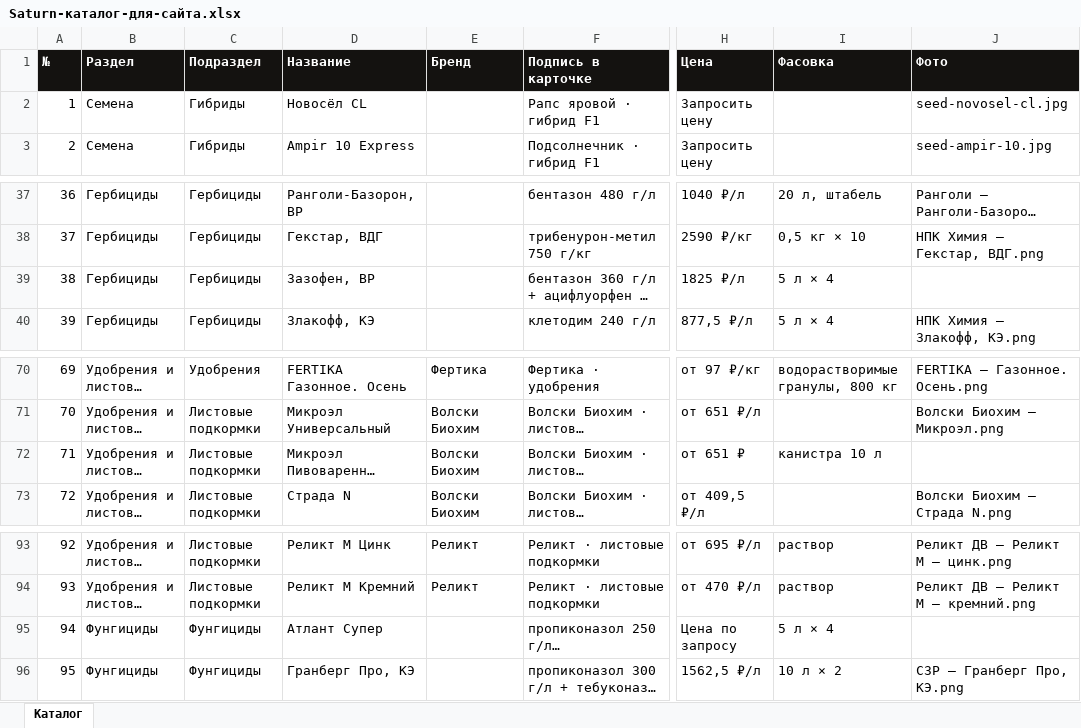
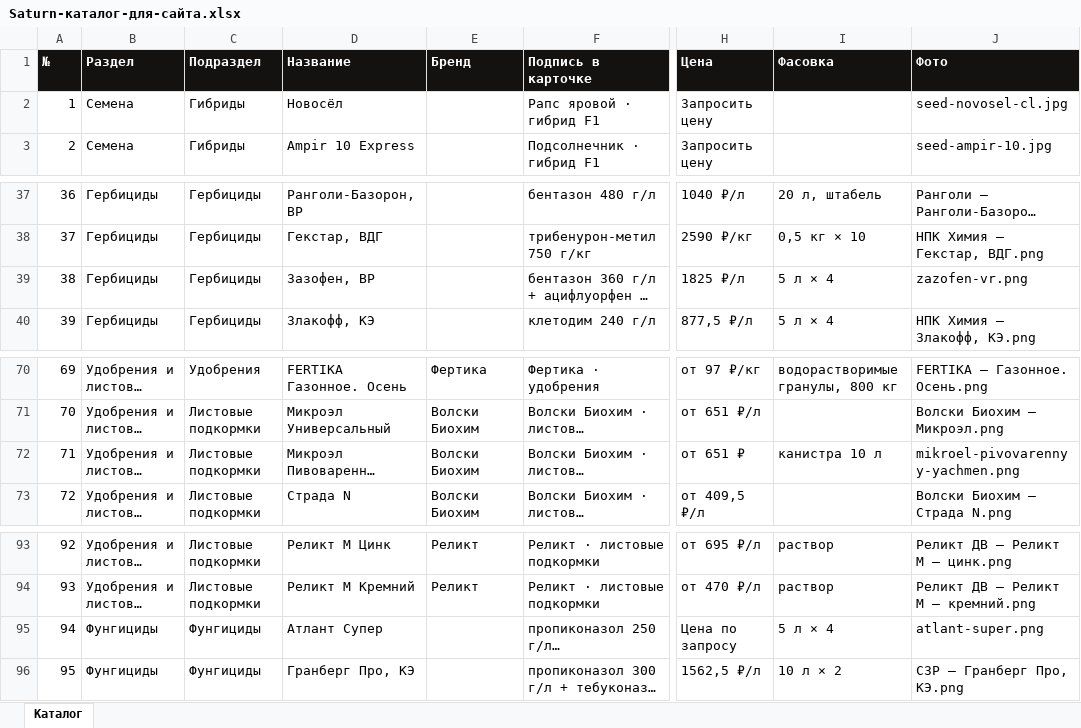
Before and after one commit to fagencymarketing-coder/Saturn, an Excel workbook: catalogs/Saturn-каталог-для-сайта.xlsx, sheet Каталог, drawn as a sheet; only a part is shown, gaps mark what is left out; long unchanged cells end in …; values as stored, in another font and other column widths than the file's, no borders; the diff names each change by its address in the sheet, - before the commit and + after, or states it on an @@ line.

```diff
--- a/catalogs/Saturn-каталог-для-сайта.xlsx (sheet Каталог)
+++ b/catalogs/Saturn-каталог-для-сайта.xlsx (sheet Каталог)
-D2 (Название): Новосёл CL
+D2 (Название): Новосёл
-J39 (Фото): (empty)
+J39 (Фото): zazofen-vr.png
-J72 (Фото): (empty)
+J72 (Фото): mikroel-pivovarennyy-yachmen.png
-J95 (Фото): (empty)
+J95 (Фото): atlant-super.png
```
Also changed, not shown: docs/KARTOCHKI-SAYTA.xlsx, 27 other files.
